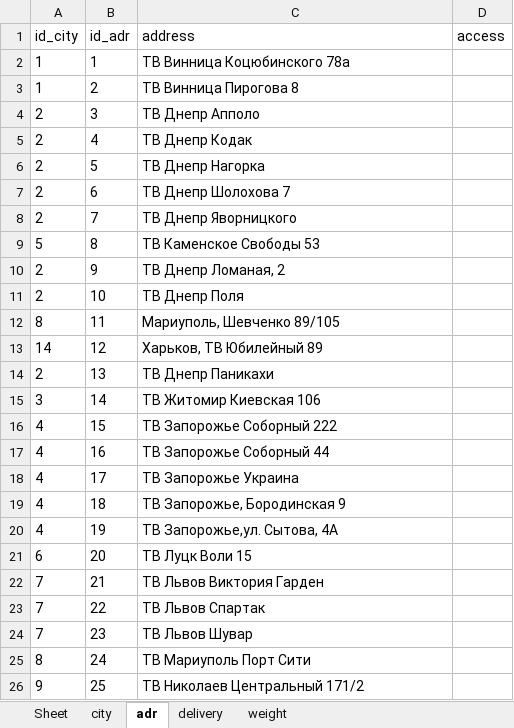
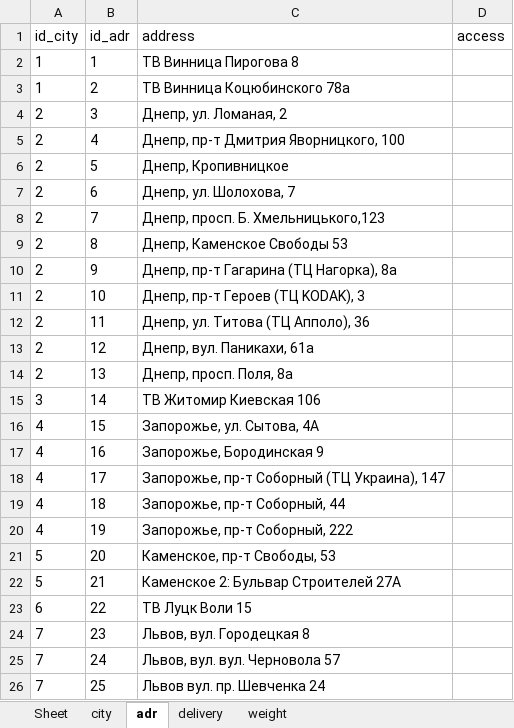
Before and after one commit to sharkevolution/tiren-bot, an Excel workbook: mybot/project/resources/settings/logo.xlsx, sheet adr, drawn as a sheet; only a part is shown; values as stored, in another font and other column widths than the file's, no borders; the diff covers the shown part only; the diff names each change by its address in the sheet, - before the commit and + after, or states it on an @@ line.

Commit message:
address

```diff
--- a/mybot/project/resources/settings/logo.xlsx (sheet adr)
+++ b/mybot/project/resources/settings/logo.xlsx (sheet adr)
-C2 (address): ТВ Винница Коцюбинского 78а
+C2 (address): ТВ Винница Пирогова 8
-C3 (address): ТВ Винница Пирогова 8
+C3 (address): ТВ Винница Коцюбинского 78а
-C4 (address): ТВ Днепр Апполо
+C4 (address): Днепр, ул. Ломаная, 2
-C5 (address): ТВ Днепр Кодак
+C5 (address): Днепр, пр-т Дмитрия Яворницкого, 100
-C6 (address): ТВ Днепр Нагорка
+C6 (address): Днепр, Кропивницкое
-C7 (address): ТВ Днепр Шолохова 7
+C7 (address): Днепр, ул. Шолохова, 7
-C8 (address): ТВ Днепр Яворницкого
+C8 (address): Днепр, просп. Б. Хмельницького,123
-A9 (id_city): 5
+A9 (id_city): 2
-C9 (address): ТВ Каменское Свободы 53
+C9 (address): Днепр, Каменское Свободы 53
-C10 (address): ТВ Днепр Ломаная, 2
+C10 (address): Днепр, пр-т Гагарина (ТЦ Нагорка), 8а
-C11 (address): ТВ Днепр Поля
+C11 (address): Днепр, пр-т Героев (ТЦ KODAK), 3
-A12 (id_city): 8
+A12 (id_city): 2
-C12 (address): Мариуполь, Шевченко 89/105
+C12 (address): Днепр, ул. Титова (ТЦ Апполо), 36
-A13 (id_city): 14
+A13 (id_city): 2
-C13 (address): Харьков, ТВ Юбилейный 89
+C13 (address): Днепр, вул. Паникахи, 61а
-C14 (address): ТВ Днепр Паникахи
+C14 (address): Днепр, просп. Поля, 8а
-C16 (address): ТВ Запорожье Соборный 222
+C16 (address): Запорожье, ул. Сытова, 4А
-C17 (address): ТВ Запорожье Соборный 44
+C17 (address): Запорожье, Бородинская 9
-C18 (address): ТВ Запорожье Украина
+C18 (address): Запорожье, пр-т Соборный (ТЦ Украина), 147
-C19 (address): ТВ Запорожье, Бородинская 9
+C19 (address): Запорожье, пр-т Соборный, 44
-C20 (address): ТВ Запорожье,ул. Сытова, 4А
+C20 (address): Запорожье, пр-т Соборный, 222
-A21 (id_city): 6
+A21 (id_city): 5
-C21 (address): ТВ Луцк Воли 15
+C21 (address): Каменское, пр-т Свободы, 53
-A22 (id_city): 7
+A22 (id_city): 5
-C22 (address): ТВ Львов Виктория Гарден
+C22 (address): Каменское 2: Бульвар Строителей 27А
-A23 (id_city): 7
+A23 (id_city): 6
-C23 (address): ТВ Львов Спартак
+C23 (address): ТВ Луцк Воли 15
-C24 (address): ТВ Львов Шувар
+C24 (address): Львов, вул. Городецкая 8
-A25 (id_city): 8
+A25 (id_city): 7
-C25 (address): ТВ Мариуполь Порт Сити
+C25 (address): Львов, вул. вул. Черновола 57
-A26 (id_city): 9
+A26 (id_city): 7
-C26 (address): ТВ Николаев Центральный 171/2
+C26 (address): Львов вул. пр. Шевченка 24
```
Also changed, not shown: 17 added rows and 92 edited cells elsewhere in this sheet, sheet delivery, sheet city, 3 other files.
